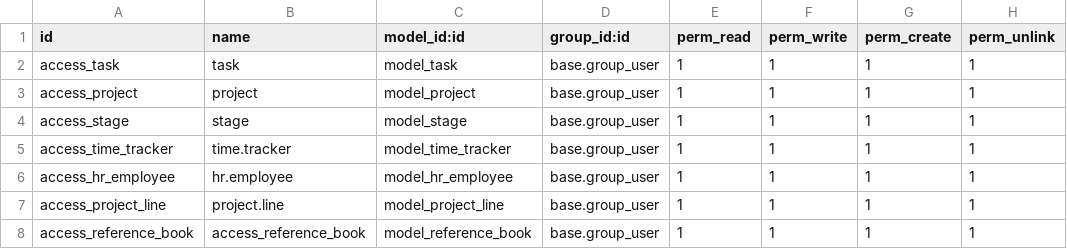
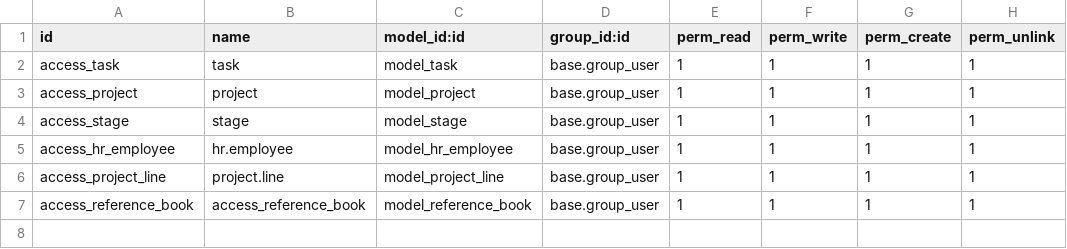
Before and after one commit to AlNzl/Task_tracker, a CSV file: security/ir.model.access.csv, drawn as a sheet.

```diff
--- a/security/ir.model.access.csv
+++ b/security/ir.model.access.csv
@@ -4,3 +4,2 @@ access_project,project,model_project,base.group_user,1,1,1,1
 access_stage,stage,model_stage,base.group_user,1,1,1,1
-access_time_tracker,time.tracker,model_time_tracker,base.group_user,1,1,1,1
 access_hr_employee,hr.employee,model_hr_employee,base.group_user,1,1,1,1
```
Also changed, not shown: 7 other files.
